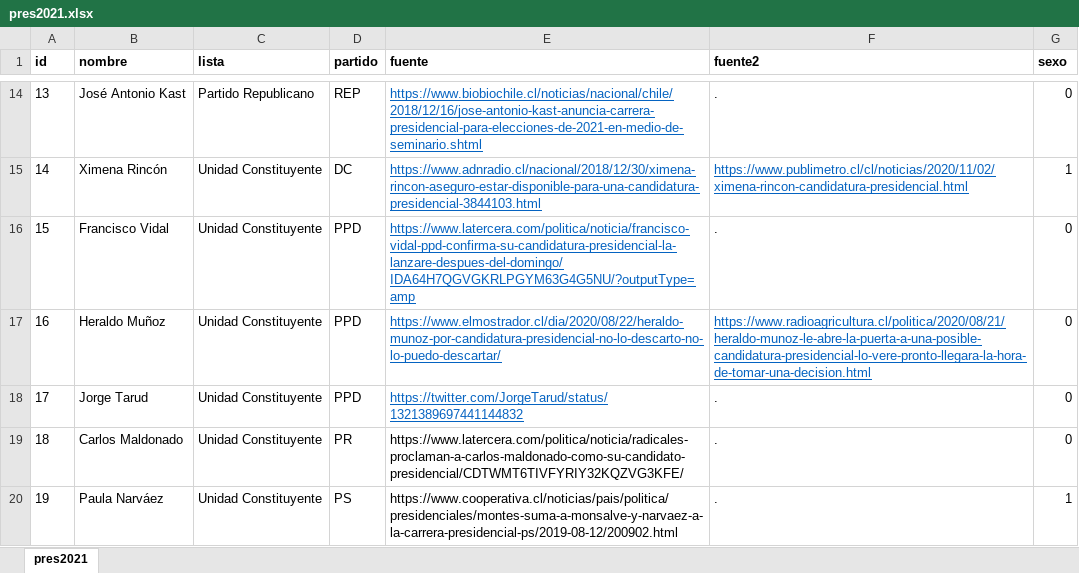
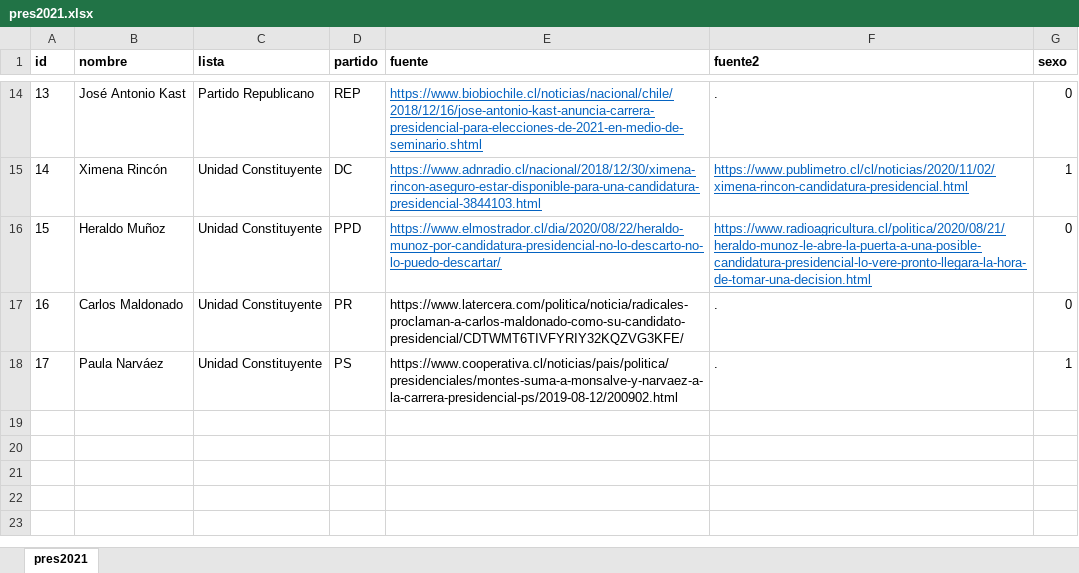
Before and after one commit to tresquintos/candidatos, an Excel workbook: presidentes 2021/pres2021.xlsx, sheet pres2021, drawn as a sheet; only a part is shown, gaps mark what is left out; values as stored, in another font and other column widths than the file's, no borders; removed rows and columns are numbered as before the commit, all else as after; the diff names each change by its address in the sheet, - before the commit and + after, or states it on an @@ line.

```diff
--- a/presidentes 2021/pres2021.xlsx (sheet pres2021)
+++ b/presidentes 2021/pres2021.xlsx (sheet pres2021)
-row 16: 15 | Francisco Vidal | Unidad Constituyente | PPD | https://www.latercera.com/politica/noticia/francisco-vidal-ppd-confirma-su-candidatura-presidencial-la-lanzare-despues-del-domingo/IDA64H7QGVGKRLPGYM63G4G5NU/?outputType=amp | . | 0
@@ column A (id) renumbered from row 16 down @@
-row 18: 17 | Jorge Tarud | Unidad Constituyente | PPD | https://twitter.com/JorgeTarud/status/1321389697441144832 | . | 0
```
Also changed, not shown: 1 other file.
